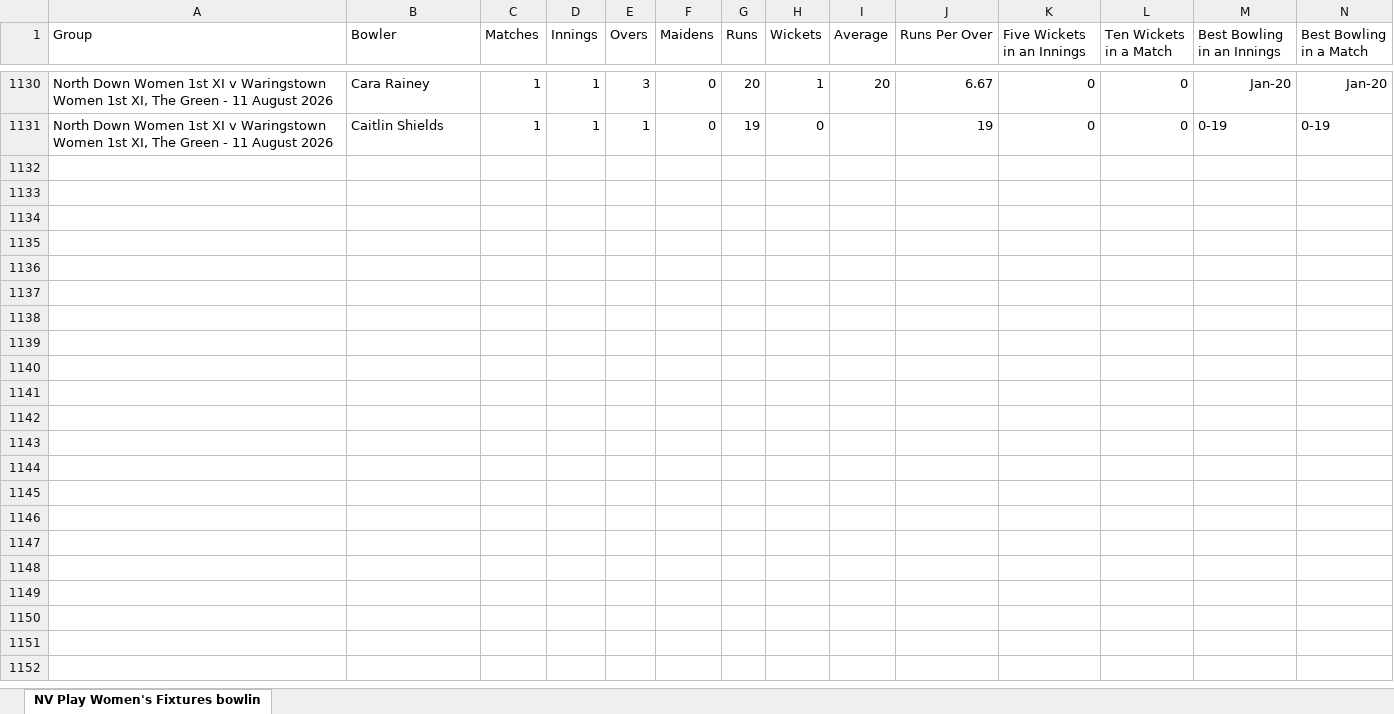
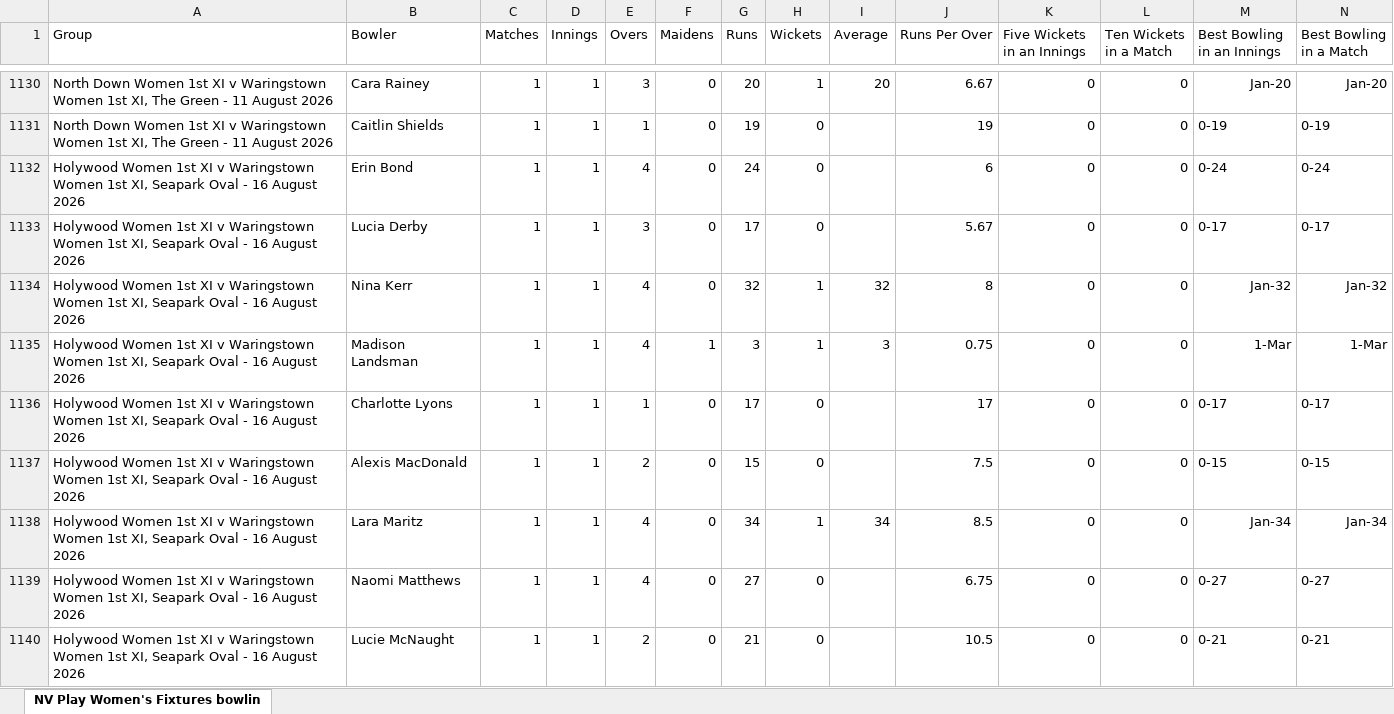
Before and after one commit to wyliemckinty/NCU-Cricket-Stats, an Excel workbook: NV Play Women's Fixtures bowling stats for season.xlsx, sheet NV Play Women's Fixtures bowlin, drawn as a sheet; only a part is shown, gaps mark what is left out; values as stored, in another font and other column widths than the file's, no borders; rows hold the shown columns only; the diff covers the shown part only; the diff names each change by its address in the sheet, - before the commit and + after, or states it on an @@ line.

```diff
--- a/NV Play Women's Fixtures bowling stats for season.xlsx (sheet NV Play Women's Fixtures bowlin)
+++ b/NV Play Women's Fixtures bowling stats for season.xlsx (sheet NV Play Women's Fixtures bowlin)
+row 1132: Holywood Women 1st XI v Waringstown Women 1st XI, Seapark Oval - 16 August 2026 | Erin Bond | 1 | 1 | 4 | 0 | 24 | 0 |  | 6 | 0 | 0 | 0-24 | 0-24
+row 1133: Holywood Women 1st XI v Waringstown Women 1st XI, Seapark Oval - 16 August 2026 | Lucia Derby | 1 | 1 | 3 | 0 | 17 | 0 |  | 5.67 | 0 | 0 | 0-17 | 0-17
+row 1134: Holywood Women 1st XI v Waringstown Women 1st XI, Seapark Oval - 16 August 2026 | Nina Kerr | 1 | 1 | 4 | 0 | 32 | 1 | 32 | 8 | 0 | 0 | Jan-32 | Jan-32
+row 1135: Holywood Women 1st XI v Waringstown Women 1st XI, Seapark Oval - 16 August 2026 | Madison Landsman | 1 | 1 | 4 | 1 | 3 | 1 | 3 | 0.75 | 0 | 0 | 1-Mar | 1-Mar
+row 1136: Holywood Women 1st XI v Waringstown Women 1st XI, Seapark Oval - 16 August 2026 | Charlotte Lyons | 1 | 1 | 1 | 0 | 17 | 0 |  | 17 | 0 | 0 | 0-17 | 0-17
+row 1137: Holywood Women 1st XI v Waringstown Women 1st XI, Seapark Oval - 16 August 2026 | Alexis MacDonald | 1 | 1 | 2 | 0 | 15 | 0 |  | 7.5 | 0 | 0 | 0-15 | 0-15
+row 1138: Holywood Women 1st XI v Waringstown Women 1st XI, Seapark Oval - 16 August 2026 | Lara Maritz | 1 | 1 | 4 | 0 | 34 | 1 | 34 | 8.5 | 0 | 0 | Jan-34 | Jan-34
+row 1139: Holywood Women 1st XI v Waringstown Women 1st XI, Seapark Oval - 16 August 2026 | Naomi Matthews | 1 | 1 | 4 | 0 | 27 | 0 |  | 6.75 | 0 | 0 | 0-27 | 0-27
+row 1140: Holywood Women 1st XI v Waringstown Women 1st XI, Seapark Oval - 16 August 2026 | Lucie McNaught | 1 | 1 | 2 | 0 | 21 | 0 |  | 10.5 | 0 | 0 | 0-21 | 0-21
```
Also changed, not shown: 14 added rows elsewhere in this sheet, NV Play Women's Fixtures batting stats for season.xlsx.
